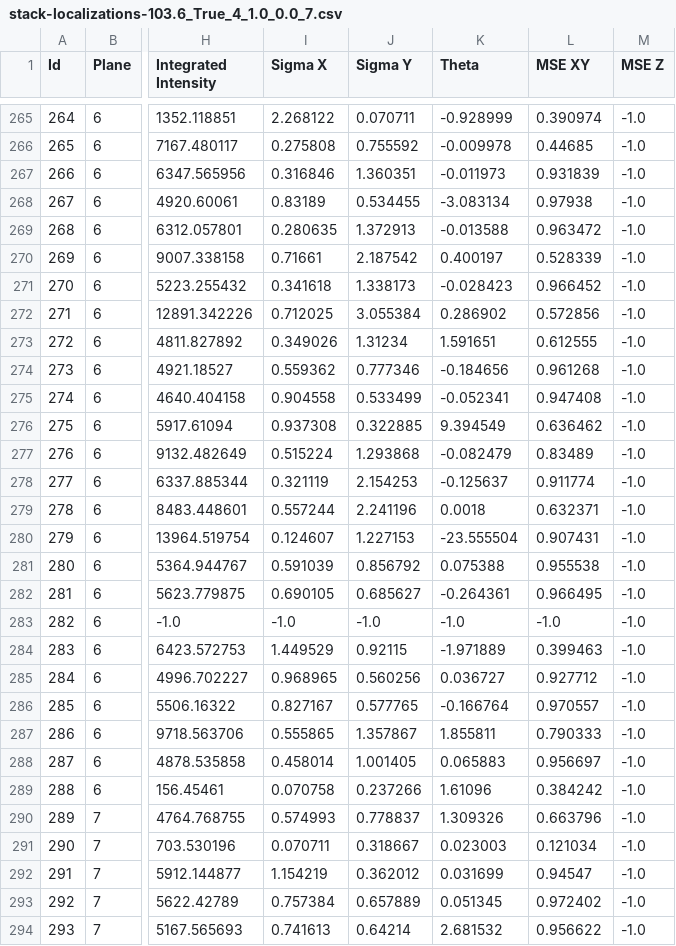
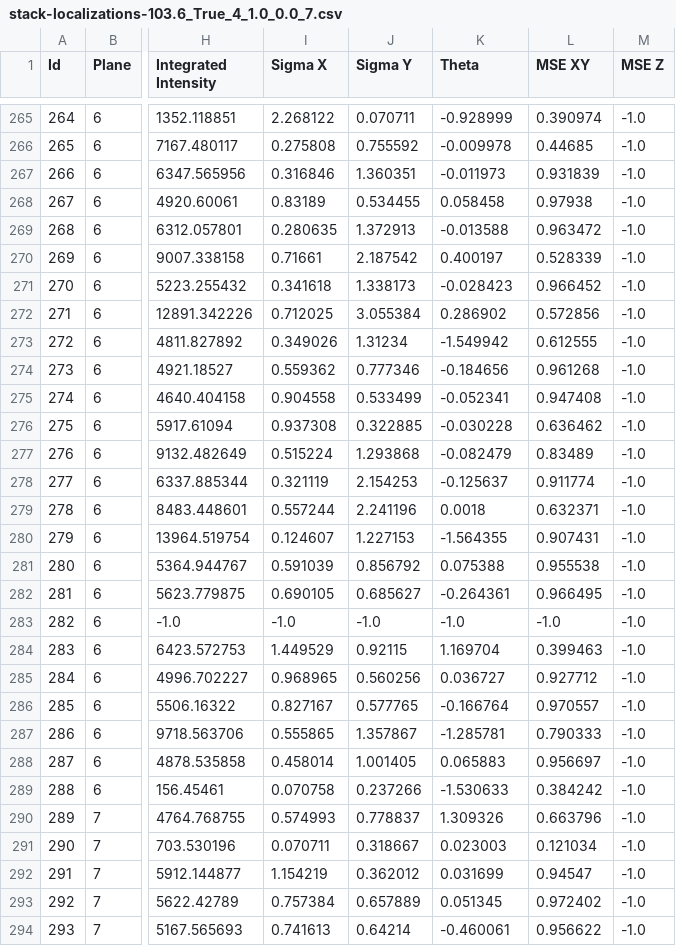
Before and after one commit to tmonseigne/palm-tracer, a CSV file: palm_tracer/_tests/input/ref/stack-localizations-103.6_True_4_1.0_0.0_7.csv, drawn as a sheet; only a part is shown, gaps mark what is left out; the diff covers the shown part only; the diff names each change by its address in the sheet, - before the commit and + after, or states it on an @@ line.

```diff
--- a/palm_tracer/_tests/input/ref/stack-localizations-103.6_True_4_1.0_0.0_7.csv
+++ b/palm_tracer/_tests/input/ref/stack-localizations-103.6_True_4_1.0_0.0_7.csv
-K268 (Theta): -3.083134
+K268 (Theta): 0.058458
-K273 (Theta): 1.591651
+K273 (Theta): -1.549942
-K276 (Theta): 9.394549
+K276 (Theta): -0.030228
-K280 (Theta): -23.555504
+K280 (Theta): -1.564355
-K284 (Theta): -1.971889
+K284 (Theta): 1.169704
-K287 (Theta): 1.855811
+K287 (Theta): -1.285781
-K289 (Theta): 1.61096
+K289 (Theta): -1.530633
-K294 (Theta): 2.681532
+K294 (Theta): -0.460061
```
Also changed, not shown: 80 edited cells elsewhere in this file, palm_tracer/_tests/input/ref/stack-localizations-0_103.6_True_4_1.0_0.0_7.csv, palm_tracer/_tests/input/ref/stack-localizations-103.6_False_4_1.0_0.0_7.csv, 6 other files.
